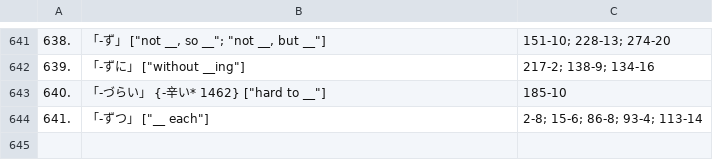
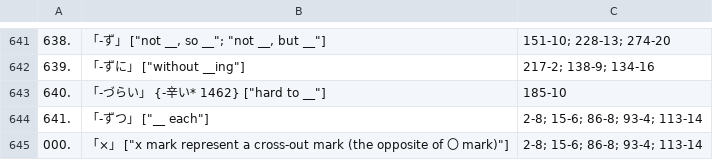
Before and after one commit to 483D8B/gradedSentences, a CSV file: notes.csv, drawn as a sheet; only a part is shown, gaps mark what is left out; the diff names each change by its address in the sheet, - before the commit and + after, or states it on an @@ line.

Commit message:
added show notes

```diff
--- a/notes.csv
+++ b/notes.csv
+row 645: 000. | 「×」 ["x mark represent a cross-out mark (the opposite of 〇 mark)"] | 2-8; 15-6; 86-8; 93-4; 113-14
```
Also changed, not shown: 5 other files.
